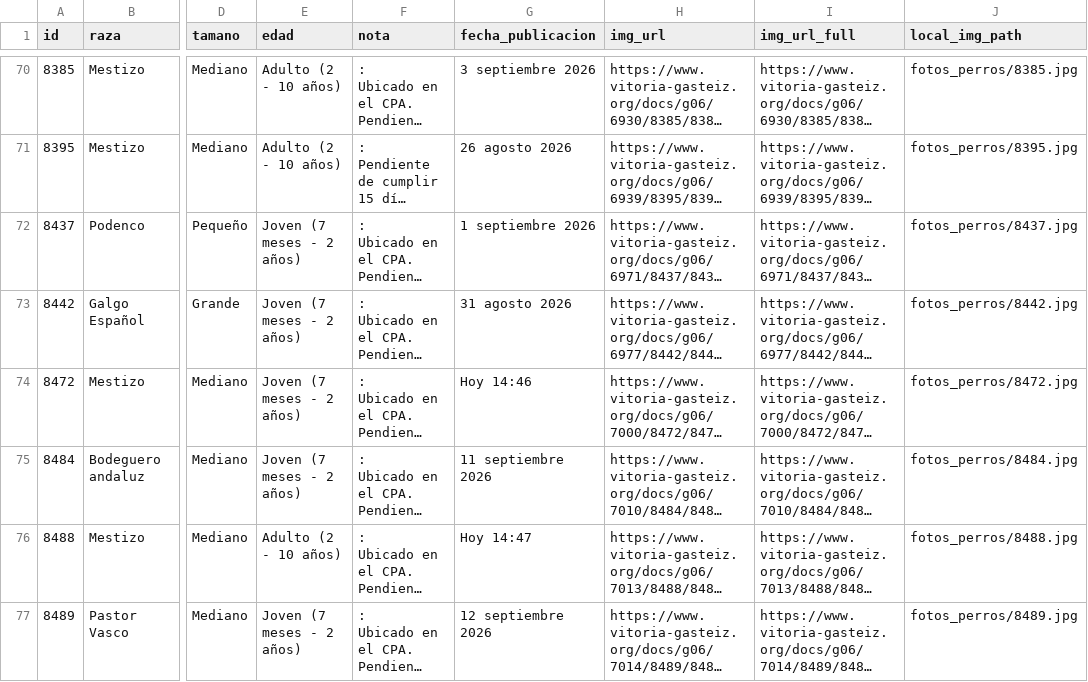
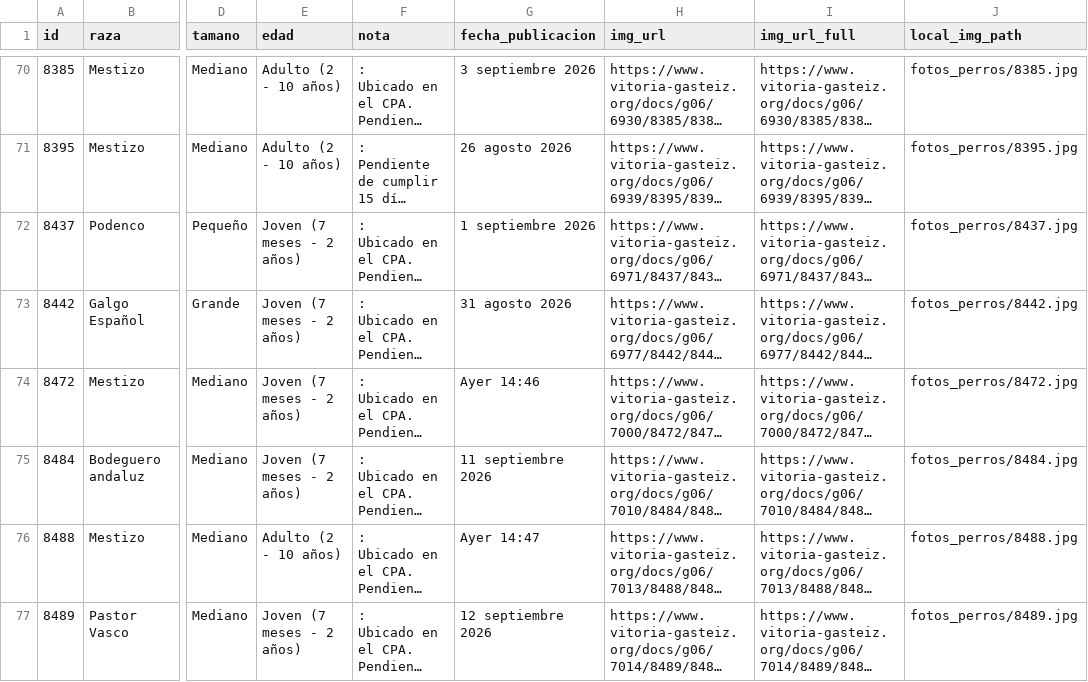
Before and after one commit to eortas/perros-gasteiz, a CSV file: perros_vitoria_historico.csv, drawn as a sheet; only a part is shown, gaps mark what is left out; long unchanged cells end in …; the diff names each change by its address in the sheet, - before the commit and + after, or states it on an @@ line.

```diff
--- a/perros_vitoria_historico.csv
+++ b/perros_vitoria_historico.csv
-G74 (fecha_publicacion): Hoy 14:46
+G74 (fecha_publicacion): Ayer 14:46
-G76 (fecha_publicacion): Hoy 14:47
+G76 (fecha_publicacion): Ayer 14:47
```
